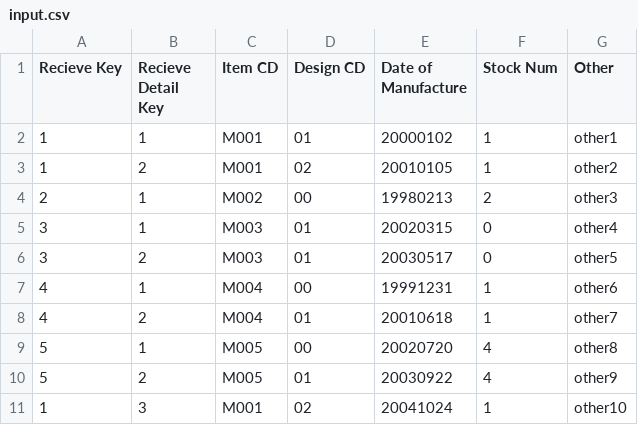
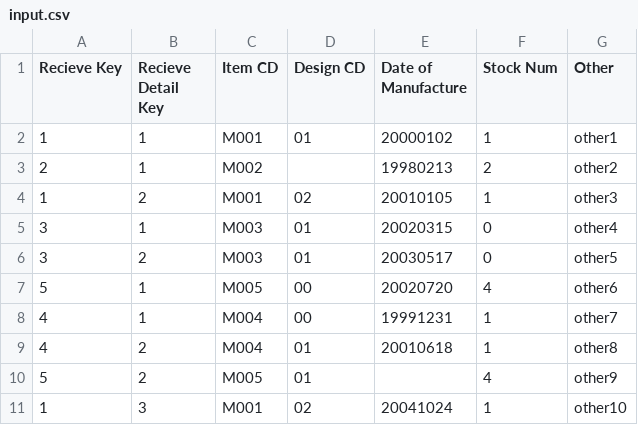
Before and after one commit to kobakoba5884/now-work, a CSV file: data/input.csv, drawn as a sheet.

```diff
--- a/data/input.csv
+++ b/data/input.csv
@@ -2,10 +2,10 @@ Recieve Key,Recieve Detail Key,Item CD,Design CD,Date of Manufacture,Stock Num,O
 1,1,M001,01,20000102,1,other1
-1,2,M001,02,20010105,1,other2
-2,1,M002,00,19980213,2,other3
+2,1,M002,,19980213,2,other2
+1,2,M001,02,20010105,1,other3
 3,1,M003,01,20020315,0,other4
 3,2,M003,01,20030517,0,other5
-4,1,M004,00,19991231,1,other6
-4,2,M004,01,20010618,1,other7
-5,1,M005,00,20020720,4,other8
-5,2,M005,01,20030922,4,other9
+5,1,M005,00,20020720,4,other6
+4,1,M004,00,19991231,1,other7
+4,2,M004,01,20010618,1,other8
+5,2,M005,01,,4,other9
 1,3,M001,02,20041024,1,other10
```
Also changed, not shown: 11 other files.
